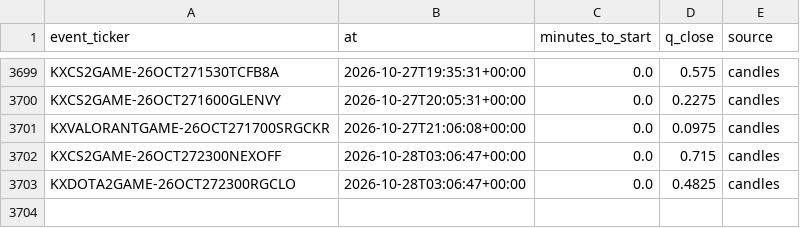
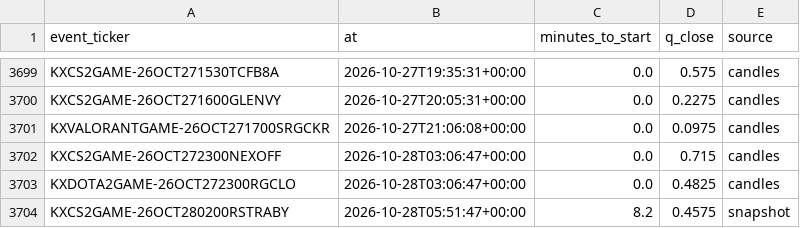
Before and after one commit to nathangin/esports-betting, a CSV file: state/paper/closes.csv, drawn as a sheet; only a part is shown, gaps mark what is left out.

```diff
--- a/state/paper/closes.csv
+++ b/state/paper/closes.csv
@@ -3703 +3703,2 @@ KXCS2GAME-26OCT272300NEXOFF,2026-10-28T03:06:47+00:00,0.0,0.715,candles
 KXDOTA2GAME-26OCT272300RGCLO,2026-10-28T03:06:47+00:00,0.0,0.4825,candles
+KXCS2GAME-26OCT280200RSTRABY,2026-10-28T05:51:47+00:00,8.2,0.4575,snapshot
```
Also changed, not shown: 5 other files.
